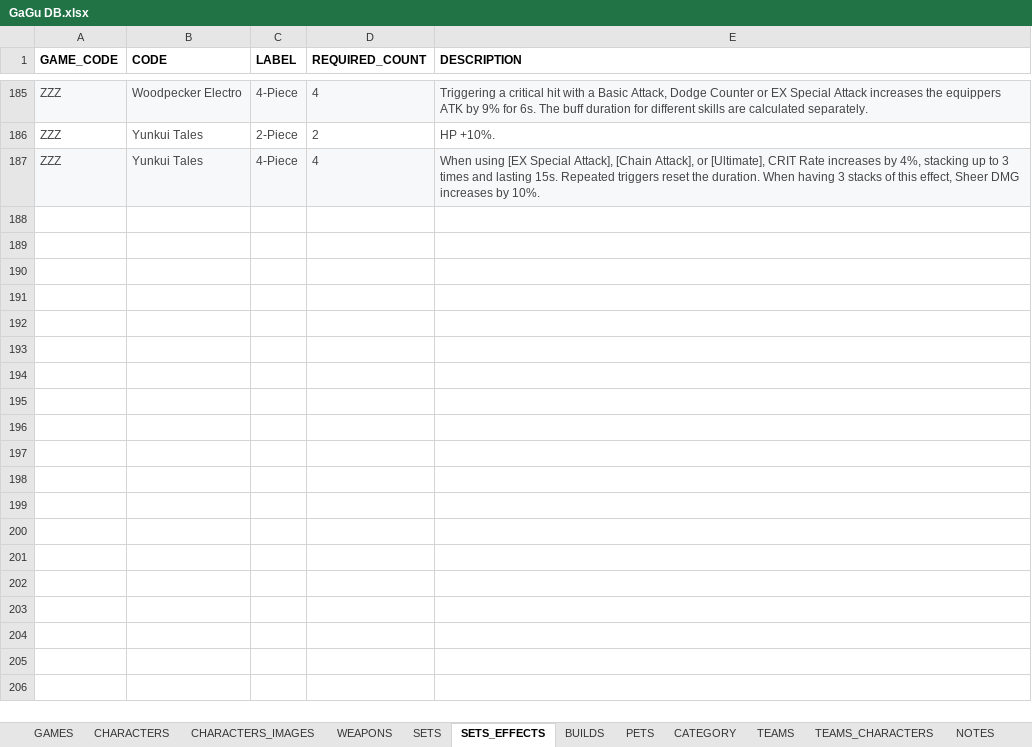
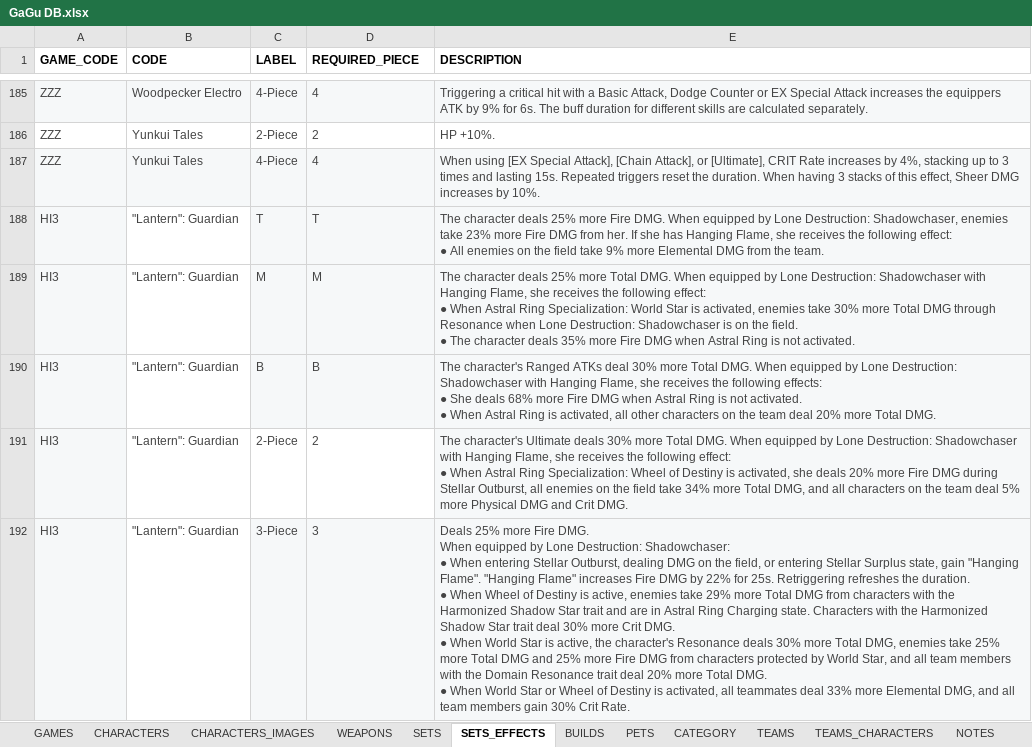
Before and after one commit to Muath-AlBassam/game-guides, an Excel workbook: src/assets/GaGu DB.xlsx, sheet SETS_EFFECTS, drawn as a sheet; only a part is shown, gaps mark what is left out; values as stored, in another font and other column widths than the file's, no borders; charts and pictures and table styles not drawn; ↵ is a line break in a cell; the diff covers the shown part only; the diff names each change by its address in the sheet, - before the commit and + after, or states it on an @@ line.

Commit message:
update set effect & handle piece code (HI3)

```diff
--- a/src/assets/GaGu DB.xlsx (sheet SETS_EFFECTS)
+++ b/src/assets/GaGu DB.xlsx (sheet SETS_EFFECTS)
-D1: REQUIRED_COUNT
+D1: REQUIRED_PIECE
+row 188: HI3 | "Lantern": Guardian | T | T | The character deals 25% more Fire DMG. When equipped by Lone Destruction: Shadowchaser, enemies take 23% more Fire DMG from her. If she has Hanging Flame, she receives the following effect: ↵ ● All enemies on the field take 9% more Elemental DMG from the team.
+row 189: HI3 | "Lantern": Guardian | M | M | The character deals 25% more Total DMG. When equipped by Lone Destruction: Shadowchaser with Hanging Flame, she receives the following effect: ↵ ● When Astral Ring Specialization: World Star is activated, enemies take 30% more Total DMG through Resonance when Lone Destruction: Shadowchaser is on the field. ↵ ● The character deals 35% more Fire DMG when Astral Ring is not activated.
+row 190: HI3 | "Lantern": Guardian | B | B | The character's Ranged ATKs deal 30% more Total DMG. When equipped by Lone Destruction: Shadowchaser with Hanging Flame, she receives the following effects: ↵ ● She deals 68% more Fire DMG when Astral Ring is not activated. ↵ ● When Astral Ring is activated, all other characters on the team deal 20% more Total DMG.
+row 191: HI3 | "Lantern": Guardian | 2-Piece | 2 | The character's Ultimate deals 30% more Total DMG. When equipped by Lone Destruction: Shadowchaser with Hanging Flame, she receives the following effect: ↵ ● When Astral Ring Specialization: Wheel of Destiny is activated, she deals 20% more Fire DMG during Stellar Outburst, all enemies on the field take 34% more Total DMG, and all characters on the team deal 5% more Physical DMG and Crit DMG.
+row 192: HI3 | "Lantern": Guardian | 3-Piece | 3 | Deals 25% more Fire DMG. ↵ When equipped by Lone Destruction: Shadowchaser: ↵ ● When entering Stellar Outburst, dealing DMG on the field, or entering Stellar Surplus state, gain "Hanging Flame". "Hanging Flame" increases Fire DMG by 22% for 25s. Retriggering refreshes the duration. ↵ ● When Wheel of Destiny is active, enemies take 29% more Total DMG from characters with the Harmonized Shadow Star trait and are in Astral Ring Charging state. Characters with the Harmonized Shadow Star trait deal 30% more Crit DMG. ↵ ● When World Star is active, the character's Resonance deals 30% more Total DMG, enemies take 25% more Total DMG and 25% more Fire DMG from characters protected by World Star, and all team members with the Domain Resonance trait deal 20% more Total DMG. ↵ ● When World Star or Wheel of Destiny is activated, all teammates deal 33% more Elemental DMG, and all team members gain 30% Crit Rate.
```
Also changed, not shown: 80 added rows elsewhere in this sheet, sheet BUILDS, sheet SETS, 11 other files.
